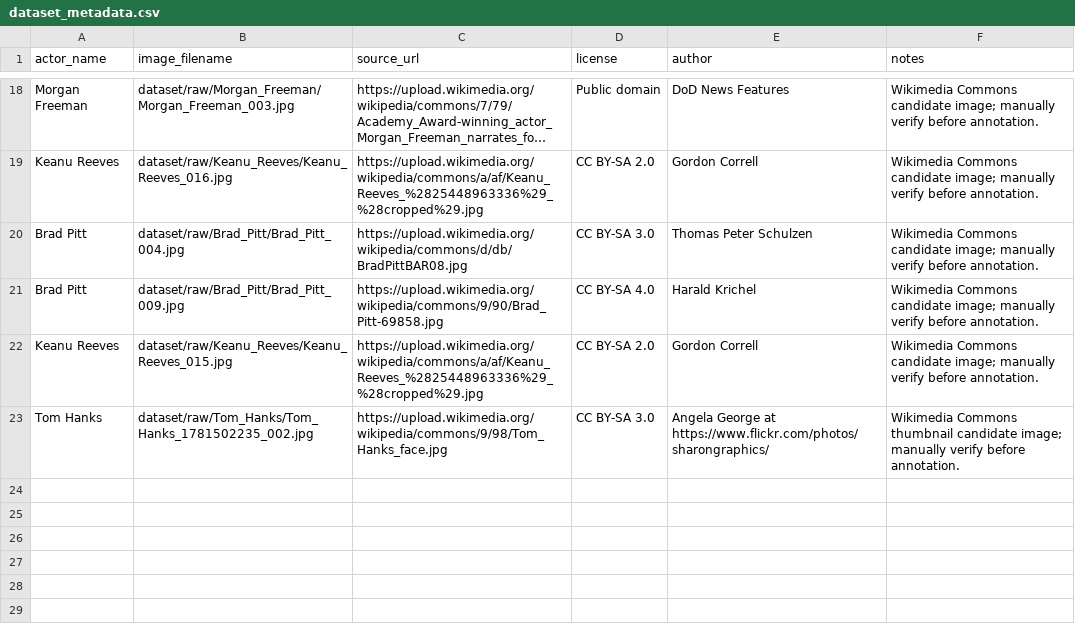
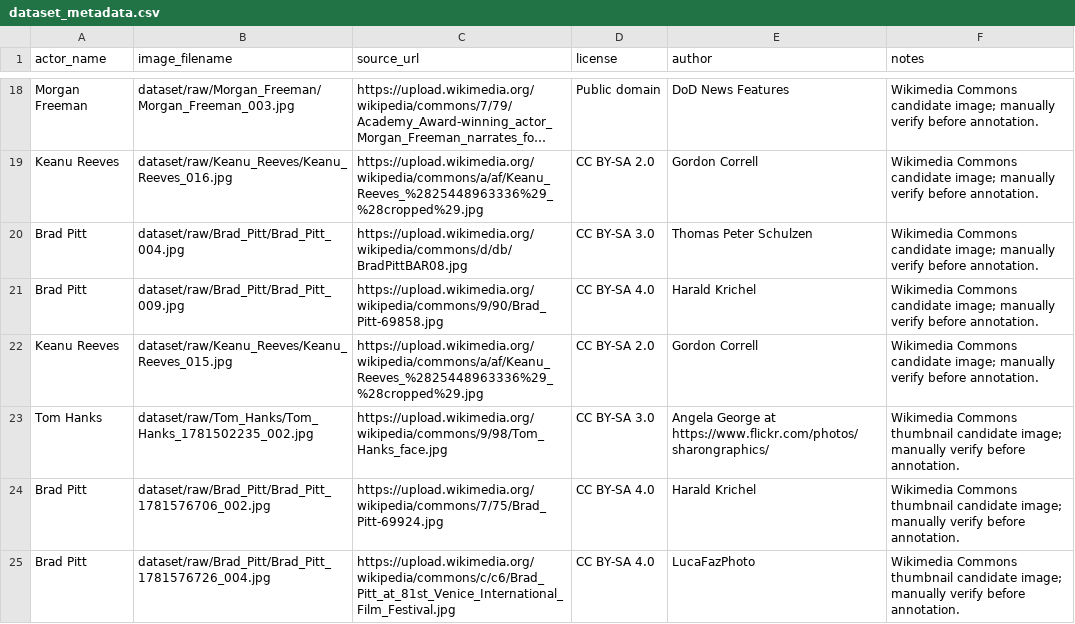
Before and after one commit to sarja-rgb/capstone-project-sarjabadjie_cloudsync, a CSV file: image_recognition/dataset_metadata.csv, drawn as a sheet; only a part is shown, gaps mark what is left out; long unchanged cells end in …; the diff names each change by its address in the sheet, - before the commit and + after, or states it on an @@ line.

Commit message:
Add dataset progress update script and refresh tracker

```diff
--- a/image_recognition/dataset_metadata.csv
+++ b/image_recognition/dataset_metadata.csv
+row 24: Brad Pitt | dataset/raw/Brad_Pitt/Brad_Pitt_1781576706_002.jpg | https://upload.wikimedia.org/wikipedia/commons/7/75/Brad_Pitt-69924.jpg | CC BY-SA 4.0 | Harald Krichel | Wikimedia Commons thumbnail candidate image; manually verify before annotation.
+row 25: Brad Pitt | dataset/raw/Brad_Pitt/Brad_Pitt_1781576726_004.jpg | https://upload.wikimedia.org/wikipedia/commons/c/c6/Brad_Pitt_at_81st_Venice_International_Film_Festival.jpg | CC BY-SA 4.0 | LucaFazPhoto | Wikimedia Commons thumbnail candidate image; manually verify before annotation.
```
Also changed, not shown: image_recognition/dataset_progress_tracker.csv.
